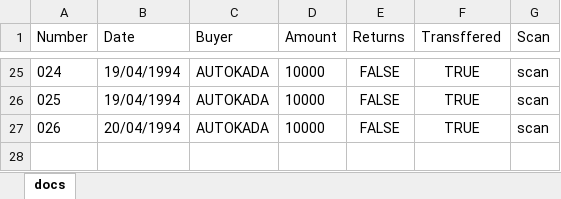
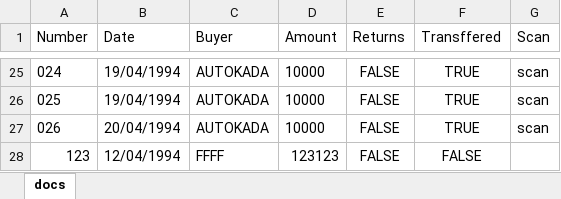
Before and after one commit to sokrog/alli-project, an Excel workbook: excel/rfdocs.xlsx, sheet docs, drawn as a sheet; only a part is shown, gaps mark what is left out; values as stored, in another font and other column widths than the file's, no borders; the diff names each change by its address in the sheet, - before the commit and + after, or states it on an @@ line.

```diff
--- a/excel/rfdocs.xlsx (sheet docs)
+++ b/excel/rfdocs.xlsx (sheet docs)
+row 28: 123 | 12/04/1994 | FFFF | 123123 | FALSE | FALSE
```
Also changed, not shown: 1 other file.
